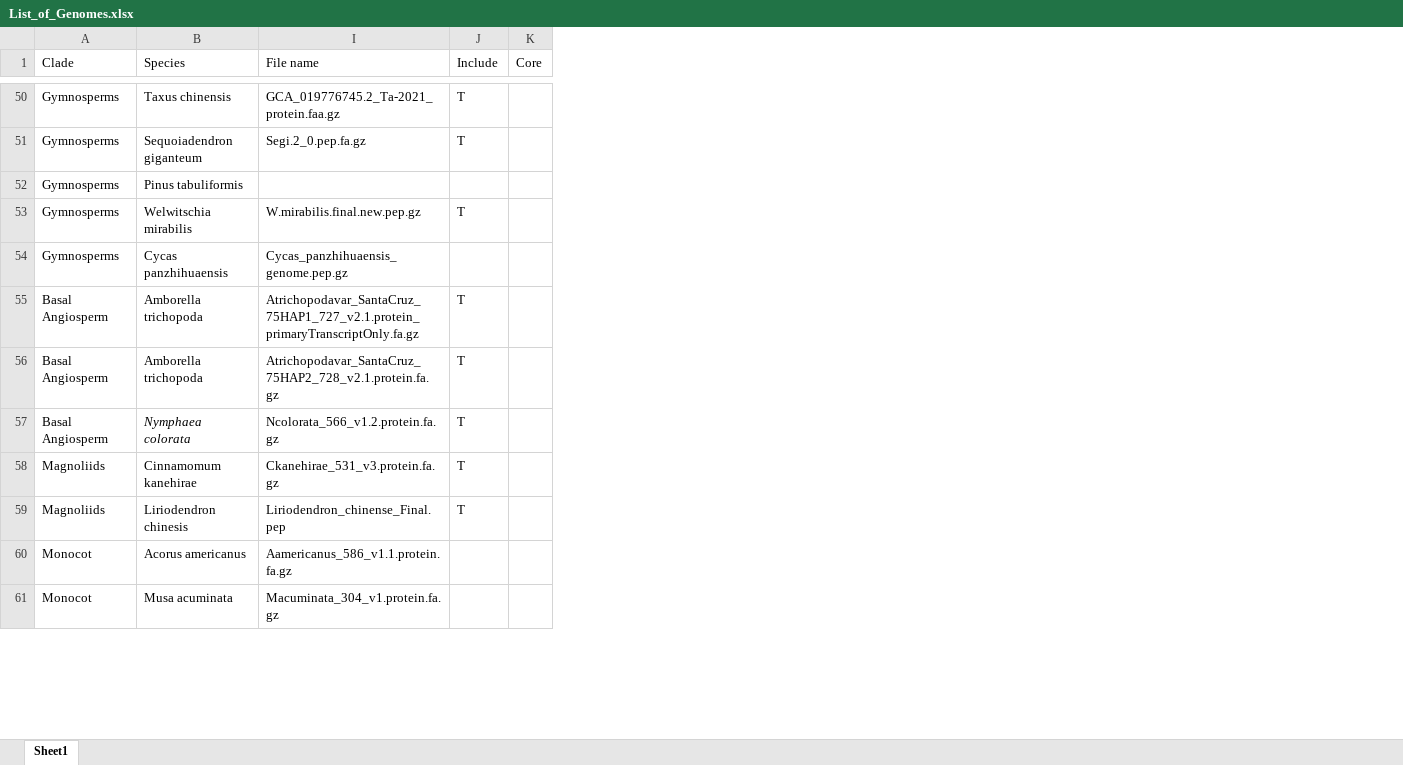
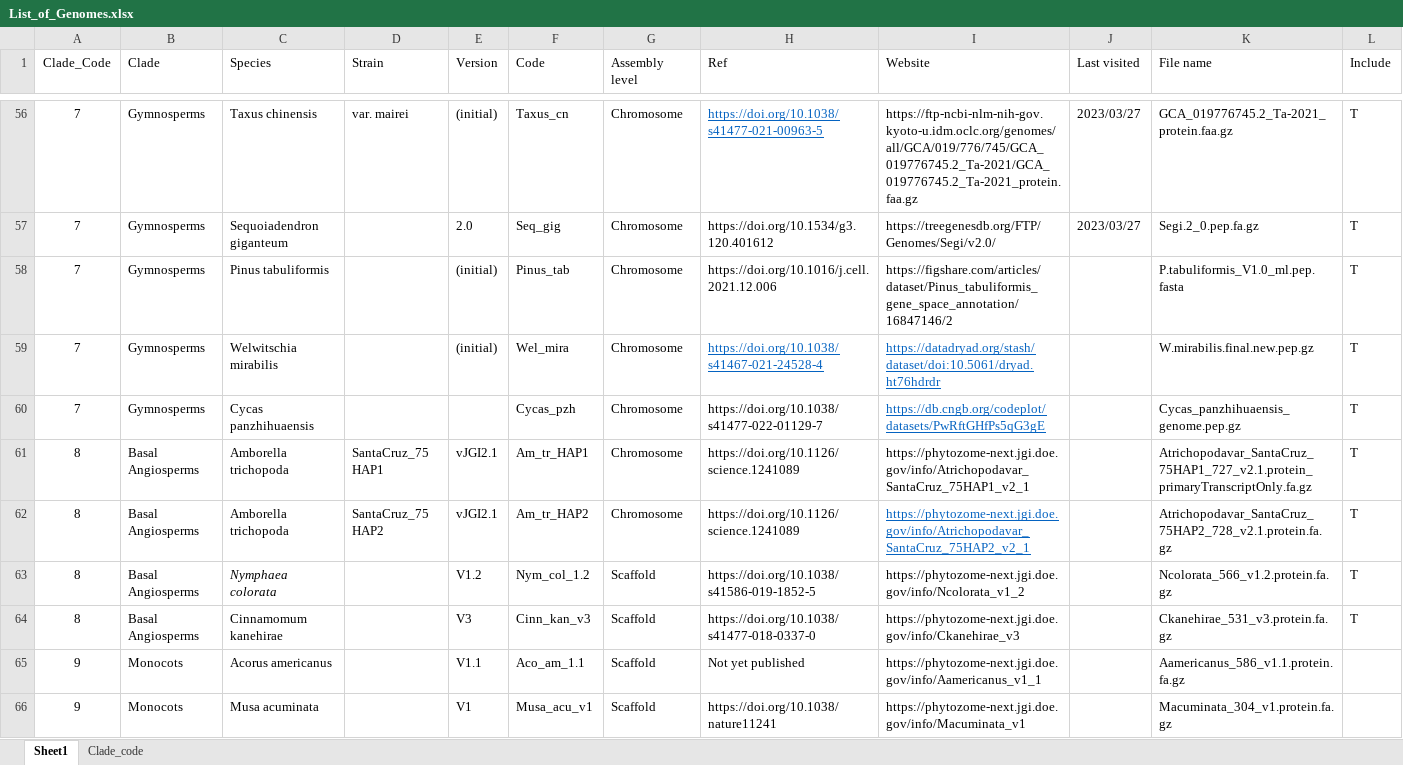
Before and after one commit to dorrenasun/MpCKI1, an Excel workbook: 00-Phylogenetics/CKI1/01-Input/List_of_Genomes.xlsx, sheet Sheet1, drawn as a sheet; only a part is shown, gaps mark what is left out; values as stored, in another font and other column widths than the file's, no borders; removed rows and columns are numbered as before the commit, all else as after; the diff covers the shown part only; the diff names each change by its address in the sheet, - before the commit and + after, or states it on an @@ line.

```diff
--- a/00-Phylogenetics/CKI1/01-Input/List_of_Genomes.xlsx (sheet Sheet1)
+++ b/00-Phylogenetics/CKI1/01-Input/List_of_Genomes.xlsx (sheet Sheet1)
+sheet tab: Clade_code
+column A (Clade_Code), rows 56-66: 7 | 7 | 7 | 7 | 7 | 8 | 8 | 8 | 8 | 9 | 9
@@ column D (Strain) unhidden, rows 56-62: var. mairei |  |  |  |  | SantaCruz_75 HAP1 | SantaCruz_75 HAP2 @@
@@ column E (Version) unhidden, rows 56-66: (initial) | 2.0 | (initial) | (initial) |  | vJGI2.1 | vJGI2.1 | V1.2 | V3 | V1.1 | V1 @@
@@ column F (Code) unhidden, rows 56-66: Taxus_cn | Seq_gig | Pinus_tab | Wel_mira | Cycas_pzh | Am_tr_HAP1 | Am_tr_HAP2 | Nym_col_1.2 | Cinn_kan_v3 | Aco_am_1.1 | Musa_acu_v1 @@
@@ column G (Assembly level) unhidden, rows 56-66: Chromosome | Chromosome | Chromosome | Chromosome | Chromosome | Chromosome | Chromosome | Scaffold | Scaffold | Scaffold | Scaffold @@
@@ column H (Ref) unhidden, rows 56-66: https://doi.org/10.1038/s41477-021-00963-5 | https://doi.org/10.1534/g3.120.401612 | https://doi.org/10.1016/j.cell.2021.12.006 | https://doi.org/10.1038/s41467-021-24528-4 | https://doi.org/10.1038/s41477-022-01129-7 | https://doi.org/10.1126/science.1241089 | https://doi.org/10.1126/science.1241089 | https://doi.org/10.1038/s41586-019-1852-5 | https://doi.org/10.1038/s41477-018-0337-0 | Not yet published | https://doi.org/10.1038/nature11241 @@
+column I (Website), rows 56-66: https://ftp-ncbi-nlm-nih-gov.kyoto-u.idm.oclc.org/genomes/all/GCA/019/776/745/GCA_019776745.2_Ta-2021/GCA_019776745.2_Ta-2021_protein.faa.gz | https://treegenesdb.org/FTP/Genomes/Segi/v2.0/ | https://figshare.com/articles/dataset/Pinus_tabuliformis_gene_space_annotation/16847146/2 | https://datadryad.org/stash/dataset/doi:10.5061/dryad.ht76hdrdr | https://db.cngb.org/codeplot/datasets/PwRftGHfPs5qG3gE | https://phytozome-next.jgi.doe.gov/info/Atrichopodavar_SantaCruz_75HAP1_v2_1 | https://phytozome-next.jgi.doe.gov/info/Atrichopodavar_SantaCruz_75HAP2_v2_1 | https://phytozome-next.jgi.doe.gov/info/Ncolorata_v1_2 | https://phytozome-next.jgi.doe.gov/info/Ckanehirae_v3 | https://phytozome-next.jgi.doe.gov/info/Aamericanus_v1_1 | https://phytozome-next.jgi.doe.gov/info/Macuminata_v1
+column J (Last visited), rows 56-57: 2023/03/27 | 2023/03/27
-column K (Core), empty
-K58 (File name): (empty)
+K58 (File name): P.tabuliformis_V1.0_ml.pep.fasta
-L58 (Include): (empty)
+L58 (Include): T
-L60 (Include): (empty)
+L60 (Include): T
-B61:B63 (Clade): Basal Angiosperm
+B61:B63 (Clade): Basal Angiosperms
-B64 (Clade): Magnoliids
+B64 (Clade): Basal Angiosperms
-row 59: Magnoliids | Liriodendron chinesis | Liriodendron_chinense_Final.pep | T
-B65:B66 (Clade): Monocot
+B65:B66 (Clade): Monocots
```
Also changed, not shown: 10 added rows, 3 removed rows and 45 edited cells elsewhere in this sheet, formulas that keep their value, hidden cells, 00-Phylogenetics/CKI1/01-Input/List_of_OneKP.xlsx, 22 other files.
